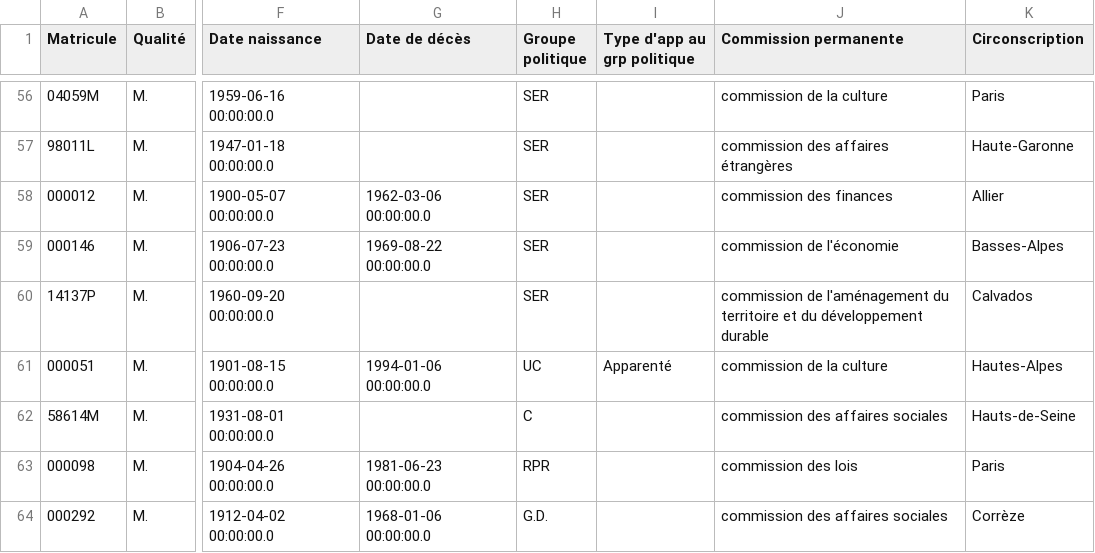
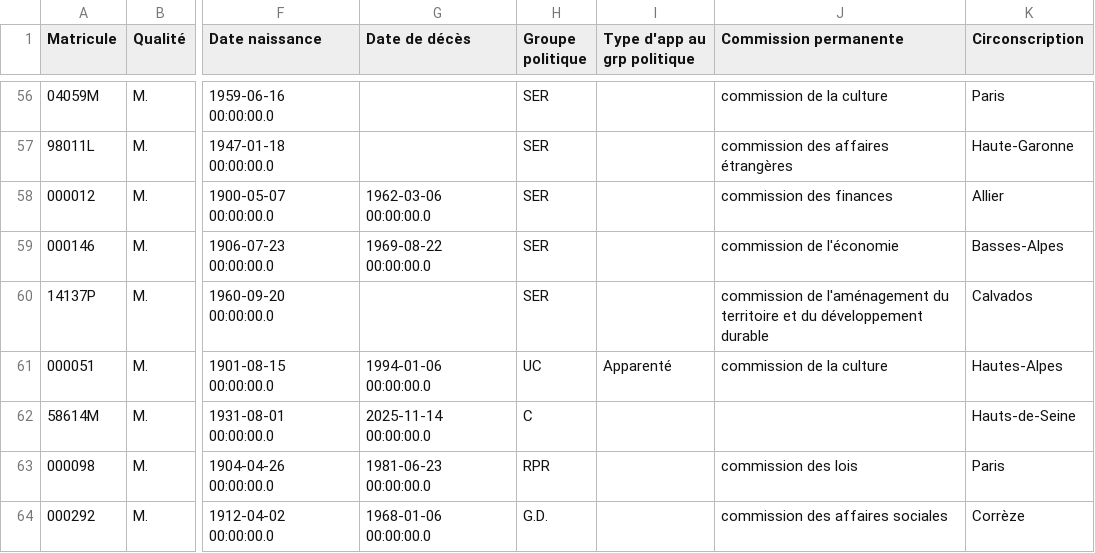
Before and after one commit to FrancoisMB/CollabBot, a CSV file: v4/bdd_senateurs.csv, drawn as a sheet; only a part is shown, gaps mark what is left out; the diff names each change by its address in the sheet, - before the commit and + after, or states it on an @@ line.

Commit message:
python commit 2025-11-24 03:02:41

```diff
--- a/v4/bdd_senateurs.csv
+++ b/v4/bdd_senateurs.csv
-G62 (Date de décès): (empty)
+G62 (Date de décès): 2025-11-14 00:00:00.0
-J62 (Commission permanente): commission des affaires sociales
+J62 (Commission permanente): (empty)
```
